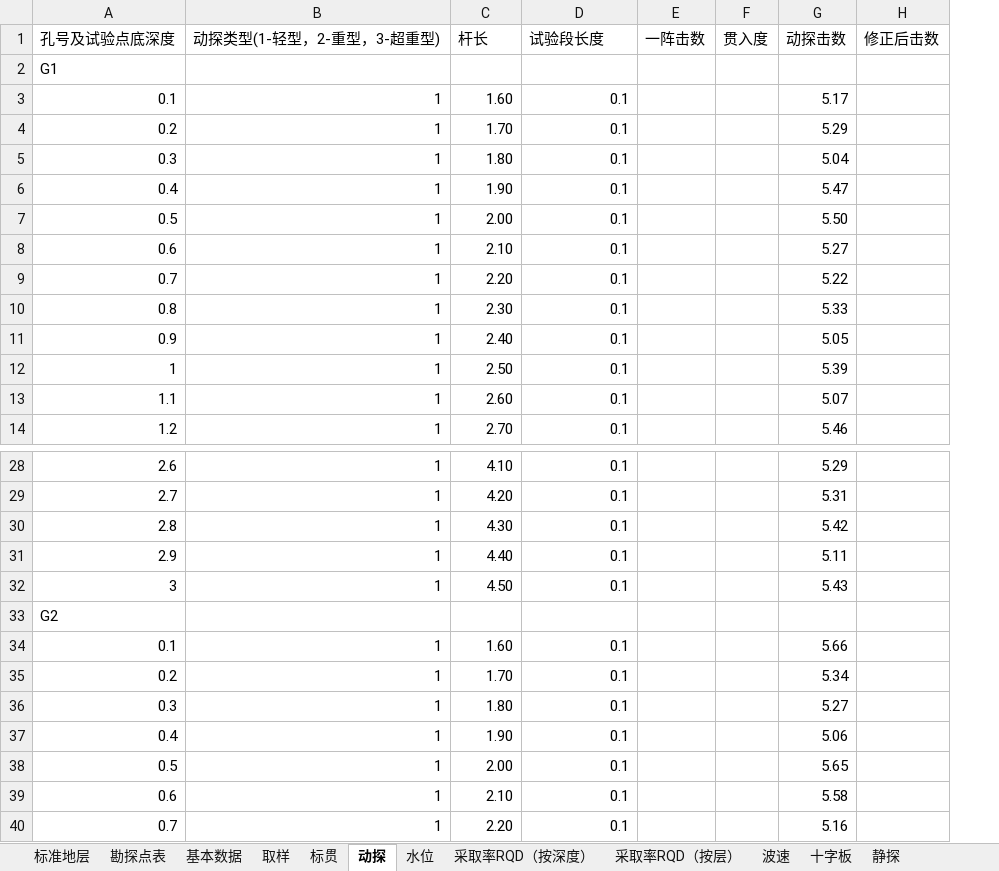
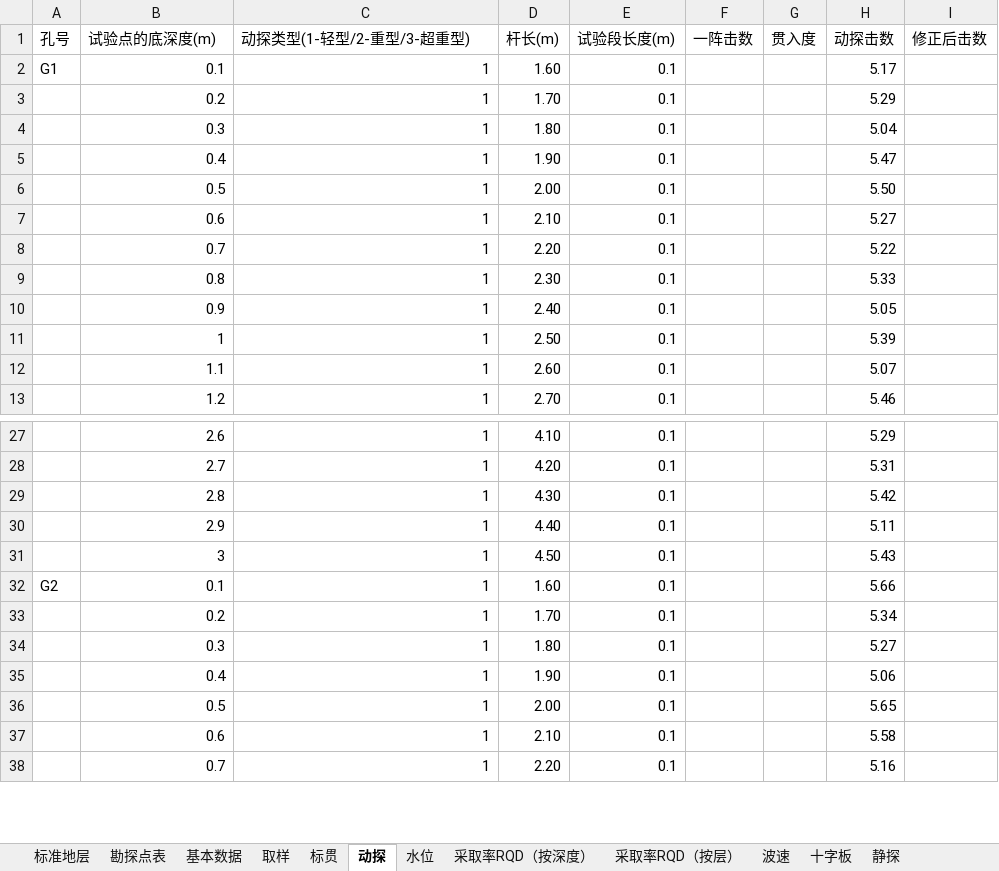
Before and after one commit to mrvx666/easy-lizheng-input, an Excel workbook: 理正勘察标准数据接口模板.xlsx, sheet 动探, drawn as a sheet; only a part is shown, gaps mark what is left out; values as stored, in another font and other column widths than the file's, no borders; removed rows and columns are numbered as before the commit, all else as after; the diff names each change by its address in the sheet, - before the commit and + after, or states it on an @@ line.

```diff
--- a/理正勘察标准数据接口模板.xlsx (sheet 动探)
+++ b/理正勘察标准数据接口模板.xlsx (sheet 动探)
+column A (孔号), row 2: G1; row 32: G2
-B1: 孔号及试验点底深度
+B1: 试验点的底深度(m)
-C1: 动探类型(1-轻型，2-重型，3-超重型)
+C1: 动探类型(1-轻型/2-重型/3-超重型)
-D1: 杆长
+D1: 杆长(m)
-E1: 试验段长度
+E1: 试验段长度(m)
-row 2: G1
-row 33: G2
```
Also changed, not shown: 5 other files.
